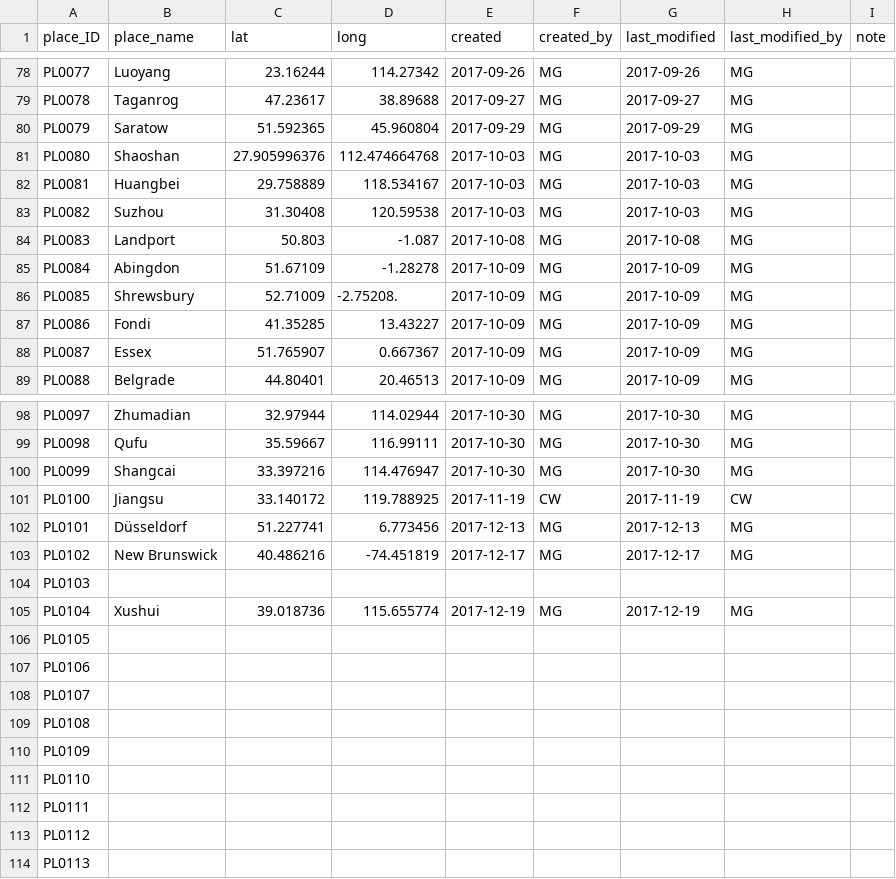
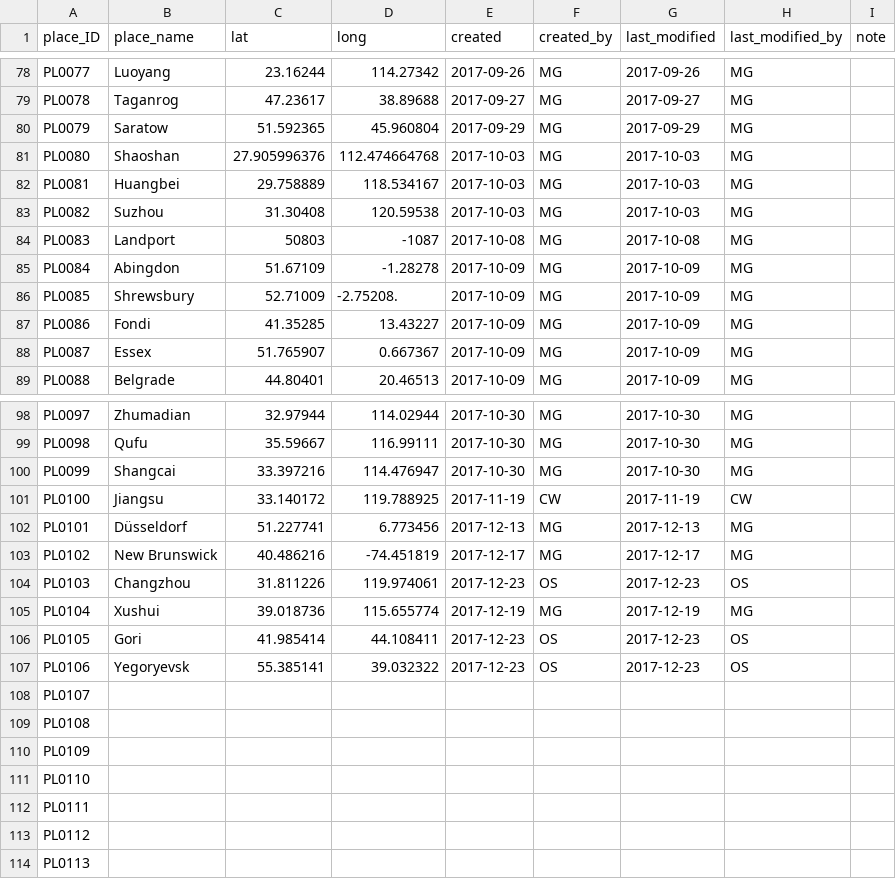
Before and after one commit to duncdrum/mini-reading, a CSV file: Place.csv, drawn as a sheet; only a part is shown, gaps mark what is left out.

```diff
--- a/Place.csv
+++ b/Place.csv
@@ -83,3 +83,3 @@ PL0081,Huangbei,29.758889,118.534167,2017-10-03,MG,2017-10-03,MG,
 PL0082,Suzhou,31.30408,120.59538,2017-10-03,MG,2017-10-03,MG,
-PL0083,Landport,50.803,-1.087,2017-10-08,MG,2017-10-08,MG,
+PL0083,Landport,50803,-1087,2017-10-08,MG,2017-10-08,MG,
 PL0084,Abingdon,51.67109,-1.28278,2017-10-09,MG,2017-10-09,MG,
@@ -103,6 +103,6 @@ PL0101,Düsseldorf,51.227741,6.773456,2017-12-13,MG,2017-12-13,MG,
 PL0102,New Brunswick,40.486216,-74.451819,2017-12-17,MG,2017-12-17,MG,
-PL0103,,,,,,,,
+PL0103,Changzhou,31.811226,119.974061,2017-12-23,OS,2017-12-23,OS,
 PL0104,Xushui,39.018736,115.655774,2017-12-19,MG,2017-12-19,MG,
-PL0105,,,,,,,,
-PL0106,,,,,,,,
+PL0105,Gori,41.985414,44.108411,2017-12-23,OS,2017-12-23,OS,
+PL0106,Yegoryevsk,55.385141,39.032322,2017-12-23,OS,2017-12-23,OS,
 PL0107,,,,,,,,
```
Also changed, not shown: Institution.csv, Person.csv, 1 other file.
